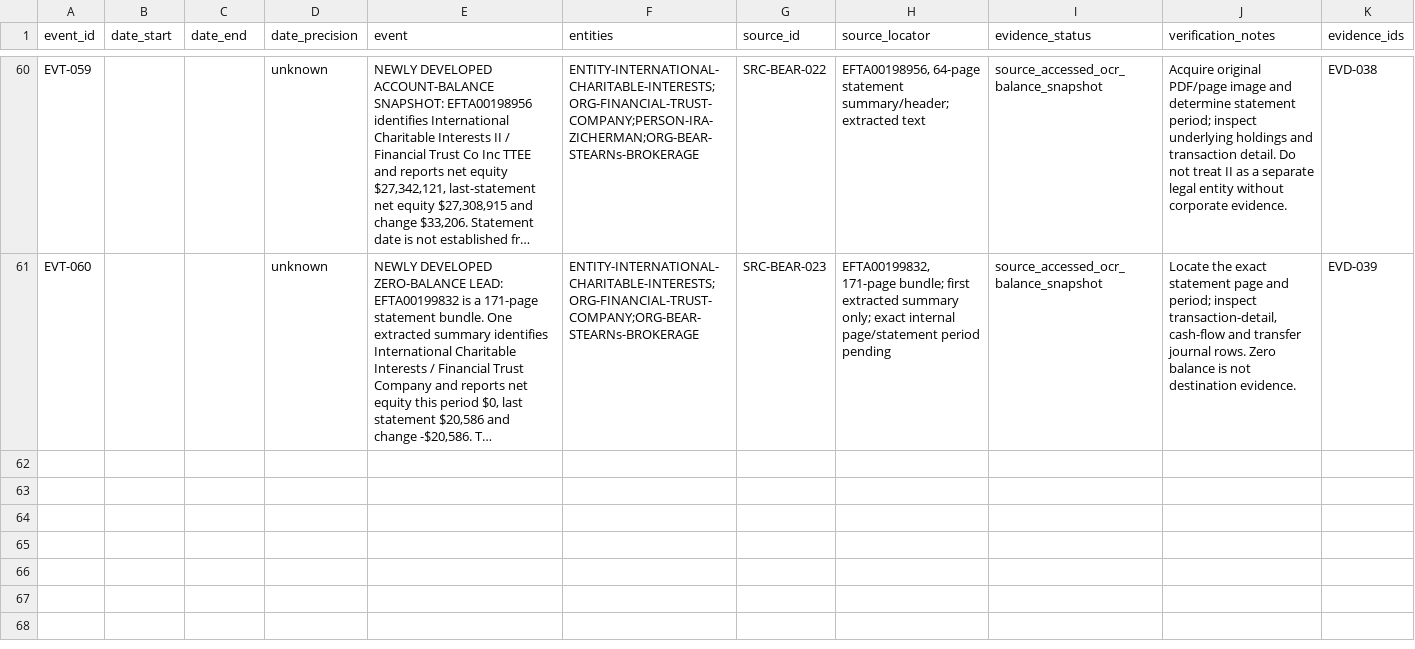
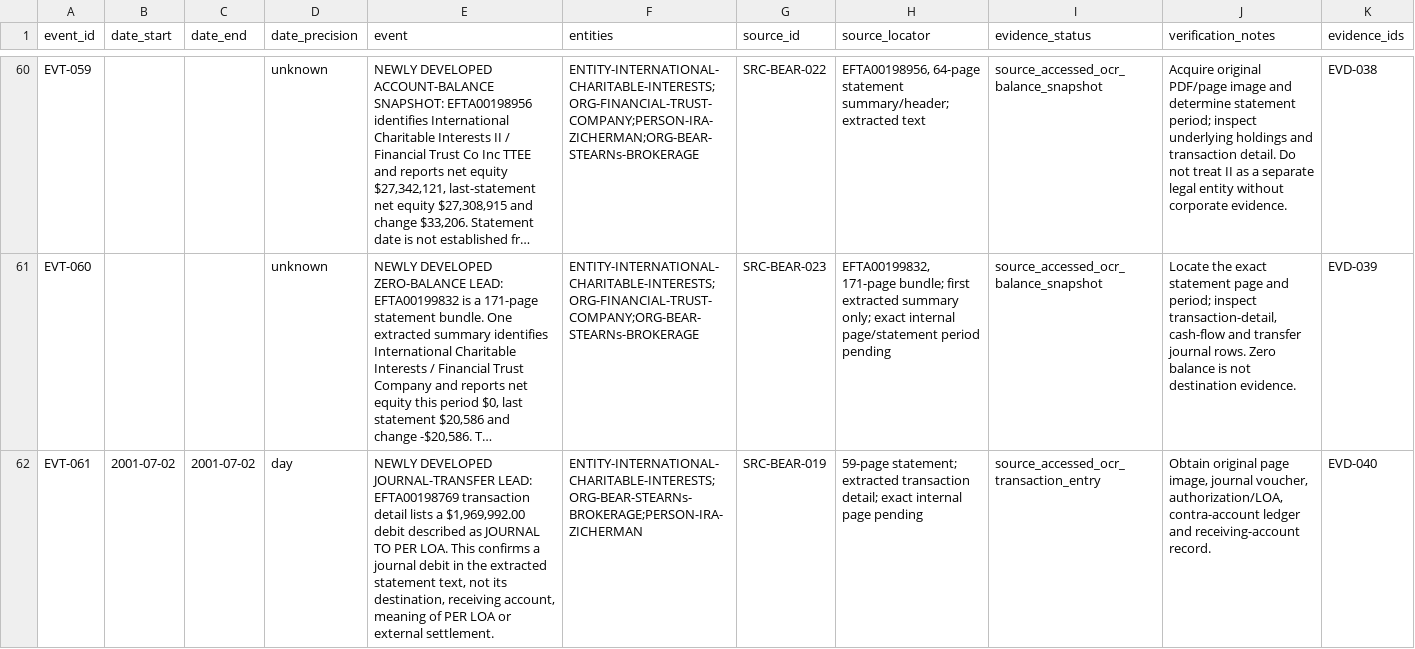
Before and after one commit to Evank253/Epstein-files-full-timeline-from-1980-to-current-2026, a CSV file: research/TIMELINE-001.csv, drawn as a sheet; only a part is shown, gaps mark what is left out; long unchanged cells end in …; the diff covers the shown part only; the diff names each change by its address in the sheet, - before the commit and + after, or states it on an @@ line.

Commit message:
Add EFTA00198769 and EFTA00198731 journal and withdrawal events

```diff
--- a/research/TIMELINE-001.csv
+++ b/research/TIMELINE-001.csv
+row 62: EVT-061 | 2001-07-02 | 2001-07-02 | day | NEWLY DEVELOPED JOURNAL-TRANSFER LEAD: EFTA00198769 transaction detail lists a $1,969,992.00 debit described as JOURNAL TO PER LOA. This confirms a journal debit in the extracted statement text, not its destination, receiving account, meaning of PER LOA or external settlement. | ENTITY-INTERNATIONAL-CHARITABLE-INTERESTS;ORG-BEAR-STEARNs-BROKERAGE;PERSON-IRA-ZICHERMAN | SRC-BEAR-019 | 59-page statement; extracted transaction detail; exact internal page pending | source_accessed_ocr_transaction_entry | Obtain original page image, journal voucher, authorization/LOA, contra-account ledger and receiving-account record. | EVD-040
```
Also changed, not shown: 1 added row elsewhere in this file.
